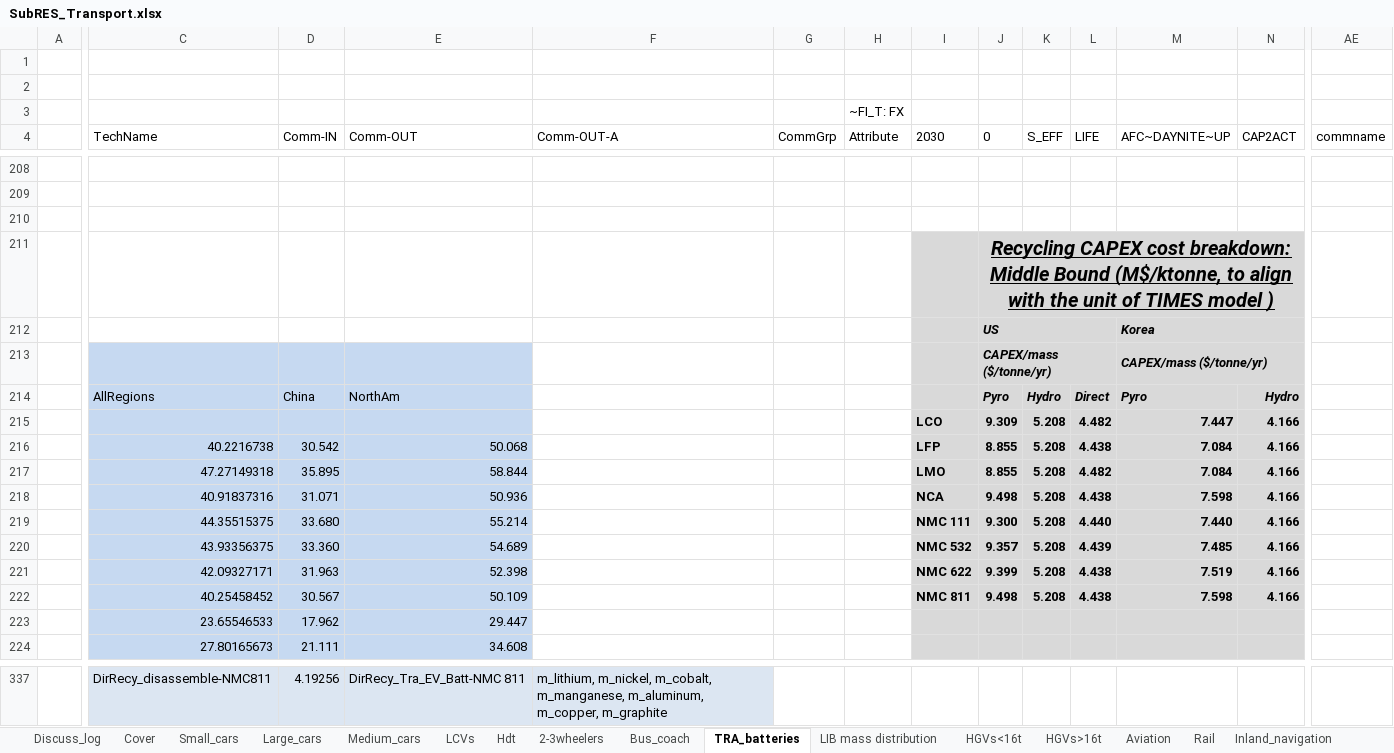
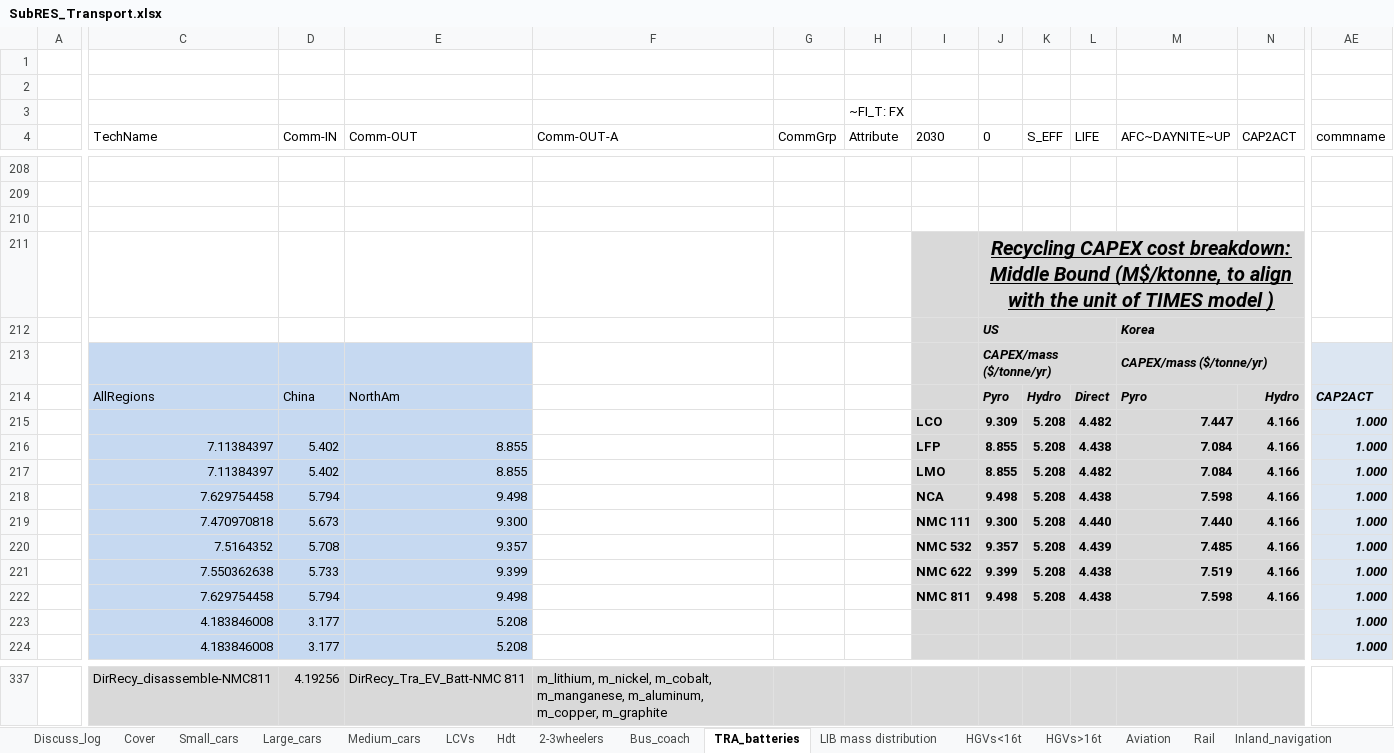
Before and after one commit to seanli12354/KiNESYS_BattCircularity-main, an Excel workbook: SubRes_Tmpl/SubRES_Transport.xlsx, sheet TRA_batteries, drawn as a sheet; only a part is shown, gaps mark what is left out; values as stored, in another font and other column widths than the file's, no borders; charts and pictures not drawn; the diff covers the shown part only; the diff names each change by its address in the sheet, - before the commit and + after, or states it on an @@ line.

```diff
--- a/SubRes_Tmpl/SubRES_Transport.xlsx (sheet TRA_batteries)
+++ b/SubRes_Tmpl/SubRES_Transport.xlsx (sheet TRA_batteries)
-AE213:AE224 fill: none
+AE213:AE224 fill: #DCE6F2
-AE214 (commname): (empty)
+AE214 (commname): CAP2ACT
-AE215:AE224 (commname): (empty)
+AE215:AE224 (commname): 1.000
-C216 (TechName): 40.2216738
+C216 (TechName): 7.11384397
-D216 (Comm-IN): 30.542
+D216 (Comm-IN): 5.402
-E216 (Comm-OUT): 50.068
+E216 (Comm-OUT): 8.855
-C217 (TechName): 47.27149318
+C217 (TechName): 7.11384397
-D217 (Comm-IN): 35.895
+D217 (Comm-IN): 5.402
-E217 (Comm-OUT): 58.844
+E217 (Comm-OUT): 8.855
-C218 (TechName): 40.91837316
+C218 (TechName): 7.629754458
-D218 (Comm-IN): 31.071
+D218 (Comm-IN): 5.794
-E218 (Comm-OUT): 50.936
+E218 (Comm-OUT): 9.498
-C219 (TechName): 44.35515375
+C219 (TechName): 7.470970818
-D219 (Comm-IN): 33.680
+D219 (Comm-IN): 5.673
-E219 (Comm-OUT): 55.214
+E219 (Comm-OUT): 9.300
-C220 (TechName): 43.93356375
+C220 (TechName): 7.5164352
-D220 (Comm-IN): 33.360
+D220 (Comm-IN): 5.708
-E220 (Comm-OUT): 54.689
+E220 (Comm-OUT): 9.357
-C221 (TechName): 42.09327171
+C221 (TechName): 7.550362638
-D221 (Comm-IN): 31.963
+D221 (Comm-IN): 5.733
-E221 (Comm-OUT): 52.398
+E221 (Comm-OUT): 9.399
-C222 (TechName): 40.25458452
+C222 (TechName): 7.629754458
-D222 (Comm-IN): 30.567
+D222 (Comm-IN): 5.794
-E222 (Comm-OUT): 50.109
+E222 (Comm-OUT): 9.498
-C223 (TechName): 23.65546533
+C223 (TechName): 4.183846008
-D223 (Comm-IN): 17.962
+D223 (Comm-IN): 3.177
-E223 (Comm-OUT): 29.447
+E223 (Comm-OUT): 5.208
-C224 (TechName): 27.80165673
+C224 (TechName): 4.183846008
-D224 (Comm-IN): 21.111
+D224 (Comm-IN): 3.177
-E224 (Comm-OUT): 34.608
+E224 (Comm-OUT): 5.208
-C337:F337 fill: #DCE6F2
+C337:F337 fill: #D9D9D9
-G337:N337 fill: none
+G337:N337 fill: #D9D9D9
```
Also changed, not shown: 7 added rows, 7 removed rows, 2 moved rows, 109 edited cells and cell formats elsewhere in this sheet, formulas that keep their value, charts or pictures.
